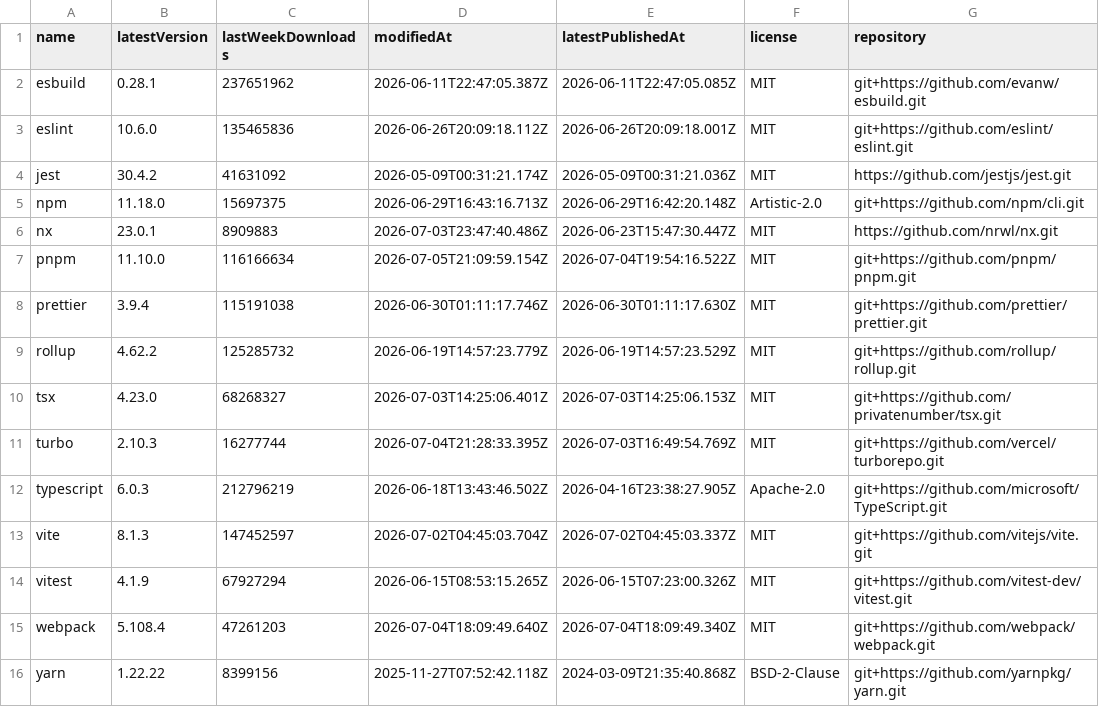
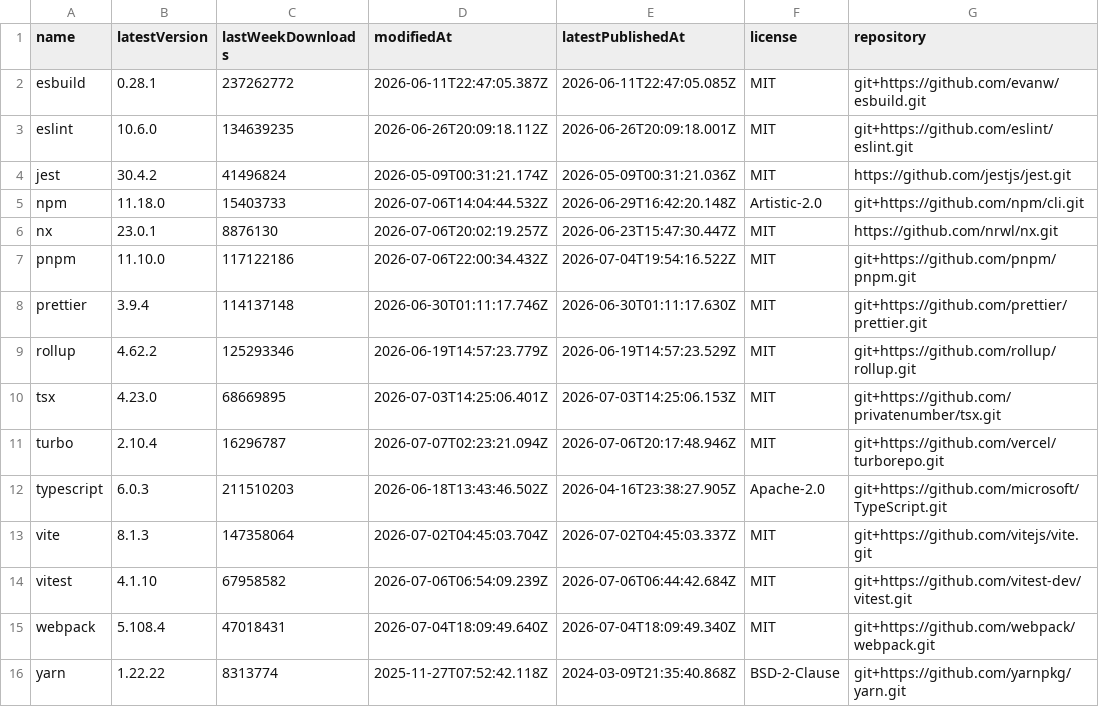
Before and after one commit to rogerchappel/npm-cli-trends, a CSV file: data/latest.csv, drawn as a sheet.

```diff
--- a/data/latest.csv
+++ b/data/latest.csv
@@ -1,16 +1,16 @@
 name,latestVersion,lastWeekDownloads,modifiedAt,latestPublishedAt,license,repository
-"esbuild","0.28.1","237651962","2026-06-11T22:47:05.387Z","2026-06-11T22:47:05.085Z","MIT","git+https://github.com/evanw/esbuild.git"
-"eslint","10.6.0","135465836","2026-06-26T20:09:18.112Z","2026-06-26T20:09:18.001Z","MIT","git+https://github.com/eslint/eslint.git"
-"jest","30.4.2","41631092","2026-05-09T00:31:21.174Z","2026-05-09T00:31:21.036Z","MIT","https://github.com/jestjs/jest.git"
-"npm","11.18.0","15697375","2026-06-29T16:43:16.713Z","2026-06-29T16:42:20.148Z","Artistic-2.0","git+https://github.com/npm/cli.git"
-"nx","23.0.1","8909883","2026-07-03T23:47:40.486Z","2026-06-23T15:47:30.447Z","MIT","https://github.com/nrwl/nx.git"
-"pnpm","11.10.0","116166634","2026-07-05T21:09:59.154Z","2026-07-04T19:54:16.522Z","MIT","git+https://github.com/pnpm/pnpm.git"
-"prettier","3.9.4","115191038","2026-06-30T01:11:17.746Z","2026-06-30T01:11:17.630Z","MIT","git+https://github.com/prettier/prettier.git"
-"rollup","4.62.2","125285732","2026-06-19T14:57:23.779Z","2026-06-19T14:57:23.529Z","MIT","git+https://github.com/rollup/rollup.git"
-"tsx","4.23.0","68268327","2026-07-03T14:25:06.401Z","2026-07-03T14:25:06.153Z","MIT","git+https://github.com/privatenumber/tsx.git"
-"turbo","2.10.3","16277744","2026-07-04T21:28:33.395Z","2026-07-03T16:49:54.769Z","MIT","git+https://github.com/vercel/turborepo.git"
-"typescript","6.0.3","212796219","2026-06-18T13:43:46.502Z","2026-04-16T23:38:27.905Z","Apache-2.0","git+https://github.com/microsoft/TypeScript.git"
-"vite","8.1.3","147452597","2026-07-02T04:45:03.704Z","2026-07-02T04:45:03.337Z","MIT","git+https://github.com/vitejs/vite.git"
-"vitest","4.1.9","67927294","2026-06-15T08:53:15.265Z","2026-06-15T07:23:00.326Z","MIT","git+https://github.com/vitest-dev/vitest.git"
-"webpack","5.108.4","47261203","2026-07-04T18:09:49.640Z","2026-07-04T18:09:49.340Z","MIT","git+https://github.com/webpack/webpack.git"
-"yarn","1.22.22","8399156","2025-11-27T07:52:42.118Z","2024-03-09T21:35:40.868Z","BSD-2-Clause","git+https://github.com/yarnpkg/yarn.git"
+"esbuild","0.28.1","237262772","2026-06-11T22:47:05.387Z","2026-06-11T22:47:05.085Z","MIT","git+https://github.com/evanw/esbuild.git"
+"eslint","10.6.0","134639235","2026-06-26T20:09:18.112Z","2026-06-26T20:09:18.001Z","MIT","git+https://github.com/eslint/eslint.git"
+"jest","30.4.2","41496824","2026-05-09T00:31:21.174Z","2026-05-09T00:31:21.036Z","MIT","https://github.com/jestjs/jest.git"
+"npm","11.18.0","15403733","2026-07-06T14:04:44.532Z","2026-06-29T16:42:20.148Z","Artistic-2.0","git+https://github.com/npm/cli.git"
+"nx","23.0.1","8876130","2026-07-06T20:02:19.257Z","2026-06-23T15:47:30.447Z","MIT","https://github.com/nrwl/nx.git"
+"pnpm","11.10.0","117122186","2026-07-06T22:00:34.432Z","2026-07-04T19:54:16.522Z","MIT","git+https://github.com/pnpm/pnpm.git"
+"prettier","3.9.4","114137148","2026-06-30T01:11:17.746Z","2026-06-30T01:11:17.630Z","MIT","git+https://github.com/prettier/prettier.git"
+"rollup","4.62.2","125293346","2026-06-19T14:57:23.779Z","2026-06-19T14:57:23.529Z","MIT","git+https://github.com/rollup/rollup.git"
+"tsx","4.23.0","68669895","2026-07-03T14:25:06.401Z","2026-07-03T14:25:06.153Z","MIT","git+https://github.com/privatenumber/tsx.git"
+"turbo","2.10.4","16296787","2026-07-07T02:23:21.094Z","2026-07-06T20:17:48.946Z","MIT","git+https://github.com/vercel/turborepo.git"
+"typescript","6.0.3","211510203","2026-06-18T13:43:46.502Z","2026-04-16T23:38:27.905Z","Apache-2.0","git+https://github.com/microsoft/TypeScript.git"
+"vite","8.1.3","147358064","2026-07-02T04:45:03.704Z","2026-07-02T04:45:03.337Z","MIT","git+https://github.com/vitejs/vite.git"
+"vitest","4.1.10","67958582","2026-07-06T06:54:09.239Z","2026-07-06T06:44:42.684Z","MIT","git+https://github.com/vitest-dev/vitest.git"
+"webpack","5.108.4","47018431","2026-07-04T18:09:49.640Z","2026-07-04T18:09:49.340Z","MIT","git+https://github.com/webpack/webpack.git"
+"yarn","1.22.22","8313774","2025-11-27T07:52:42.118Z","2024-03-09T21:35:40.868Z","BSD-2-Clause","git+https://github.com/yarnpkg/yarn.git"
```
Also changed, not shown: 4 other files.
